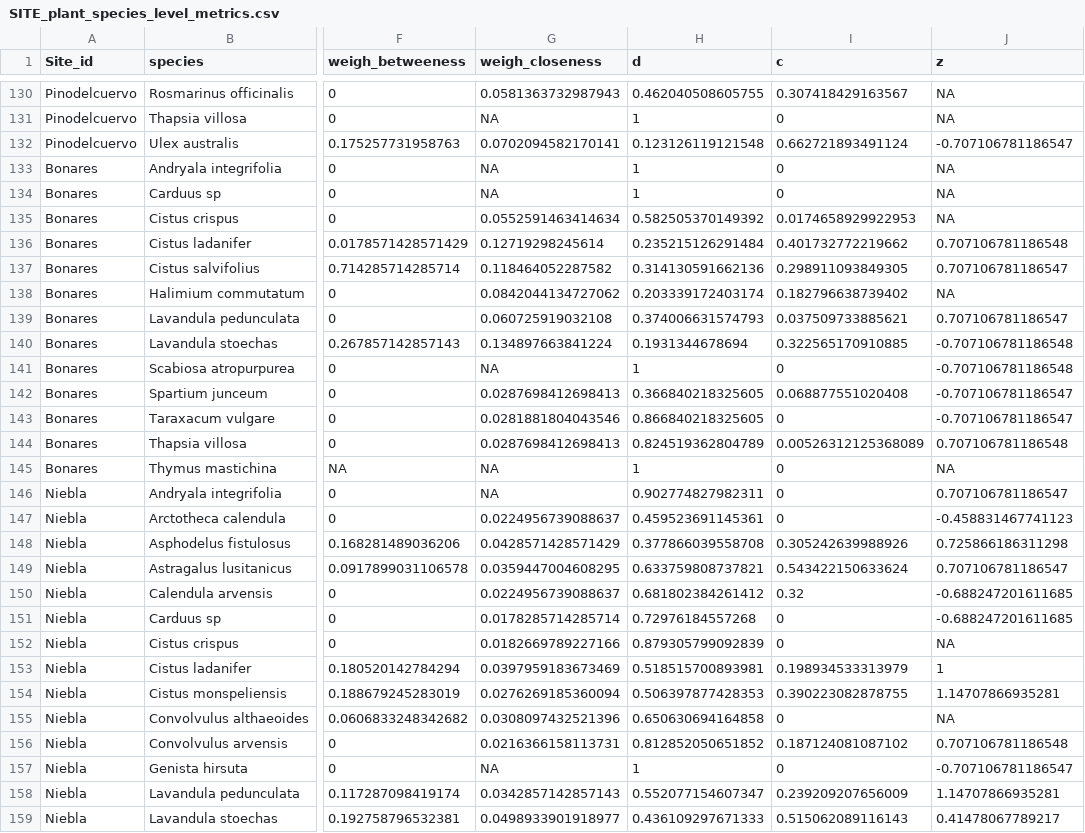
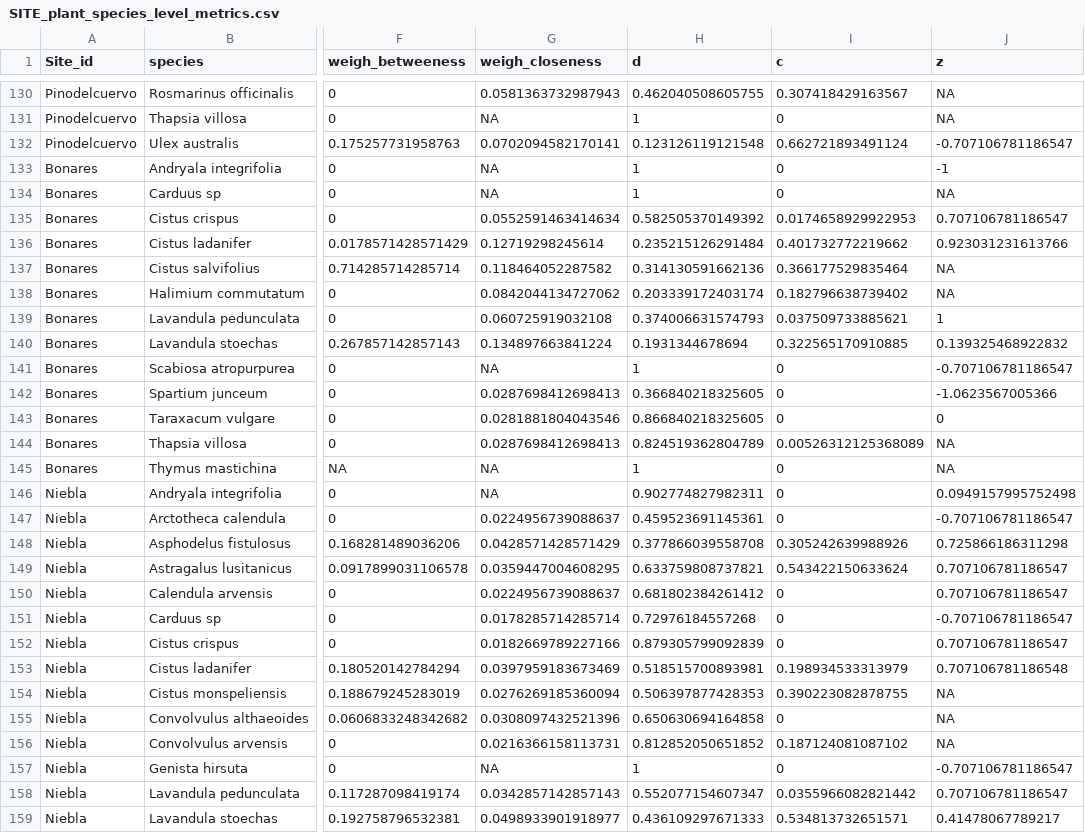
Before and after one commit to amagrach/functioning, a CSV file: SITE_plant_species_level_metrics.csv, drawn as a sheet; only a part is shown, gaps mark what is left out; the diff covers the shown part only; the diff names each change by its address in the sheet, - before the commit and + after, or states it on an @@ line.

```diff
--- a/SITE_plant_species_level_metrics.csv
+++ b/SITE_plant_species_level_metrics.csv
-J133 (z): NA
+J133 (z): -1
-J135 (z): NA
+J135 (z): 0.707106781186547
-J136 (z): 0.707106781186548
+J136 (z): 0.923031231613766
-I137 (c): 0.298911093849305
+I137 (c): 0.366177529835464
-J137 (z): 0.707106781186547
+J137 (z): NA
-J139 (z): 0.707106781186547
+J139 (z): 1
-J140 (z): -0.707106781186548
+J140 (z): 0.139325468922832
-J141 (z): -0.707106781186548
+J141 (z): -0.707106781186547
-I142 (c): 0.068877551020408
+I142 (c): 0
-J142 (z): -0.707106781186547
+J142 (z): -1.0623567005366
-J143 (z): -0.707106781186547
+J143 (z): 0
-J144 (z): 0.707106781186548
+J144 (z): NA
-J146 (z): 0.707106781186547
+J146 (z): 0.0949157995752498
-J147 (z): -0.458831467741123
+J147 (z): -0.707106781186547
-I150 (c): 0.32
+I150 (c): 0
-J150 (z): -0.688247201611685
+J150 (z): 0.707106781186547
-J151 (z): -0.688247201611685
+J151 (z): -0.707106781186547
-J152 (z): NA
+J152 (z): 0.707106781186547
-J153 (z): 1
+J153 (z): 0.707106781186548
-J154 (z): 1.14707866935281
+J154 (z): NA
-J156 (z): 0.707106781186548
+J156 (z): NA
-I158 (c): 0.239209207656009
+I158 (c): 0.0355966082821442
-J158 (z): 1.14707866935281
+J158 (z): 0.707106781186547
-I159 (c): 0.515062089116143
+I159 (c): 0.534813732651571
```
Also changed, not shown: 122 edited cells elsewhere in this file, SITE_network_level_metrics.csv, SITE_species_level_metrics.csv, 21 other files.
